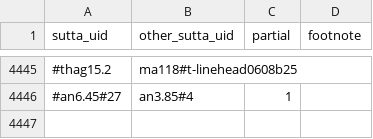
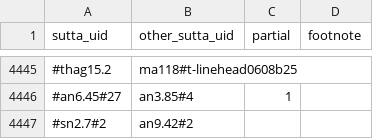
Before and after one commit to suttacentral/legacy-suttacentral-data, a CSV file: table/correspondence.csv, drawn as a sheet; only a part is shown, gaps mark what is left out; the diff names each change by its address in the sheet, - before the commit and + after, or states it on an @@ line.

```diff
--- a/table/correspondence.csv
+++ b/table/correspondence.csv
+row 4447: #sn2.7#2 | an9.42#2
```
Also changed, not shown: 3 other files.
